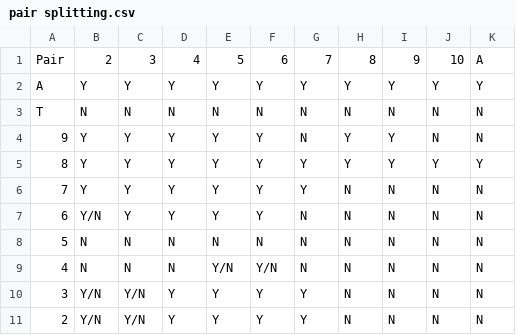
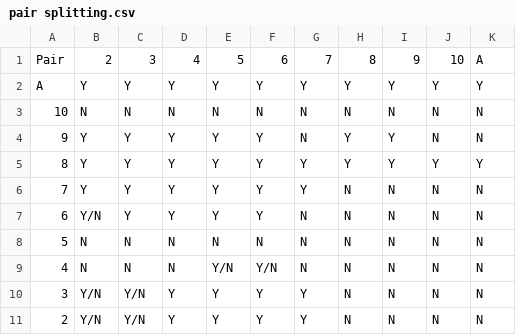
Before and after one commit to snaphap/blackjack-probabilities, a CSV file: blackjack probabilities/pair splitting.csv, drawn as a sheet.

```diff
--- a/blackjack probabilities/pair splitting.csv
+++ b/blackjack probabilities/pair splitting.csv
@@ -2,3 +2,3 @@ Pair,2,3,4,5,6,7,8,9,10,A
 A,Y,Y,Y,Y,Y,Y,Y,Y,Y,Y
-T,N,N,N,N,N,N,N,N,N,N
+10,N,N,N,N,N,N,N,N,N,N
 9,Y,Y,Y,Y,Y,N,Y,Y,N,N
```
Also changed, not shown: 5 other files.
